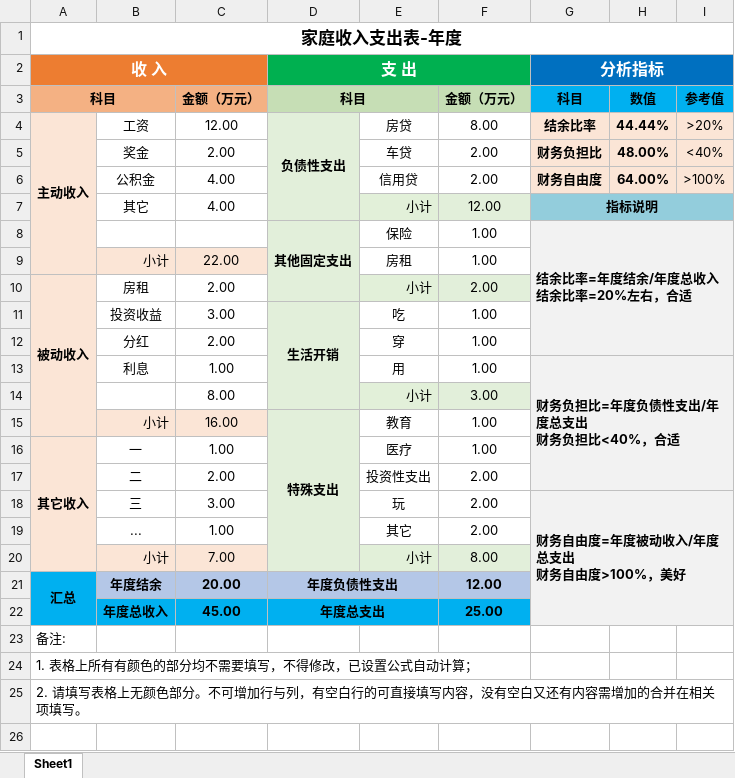
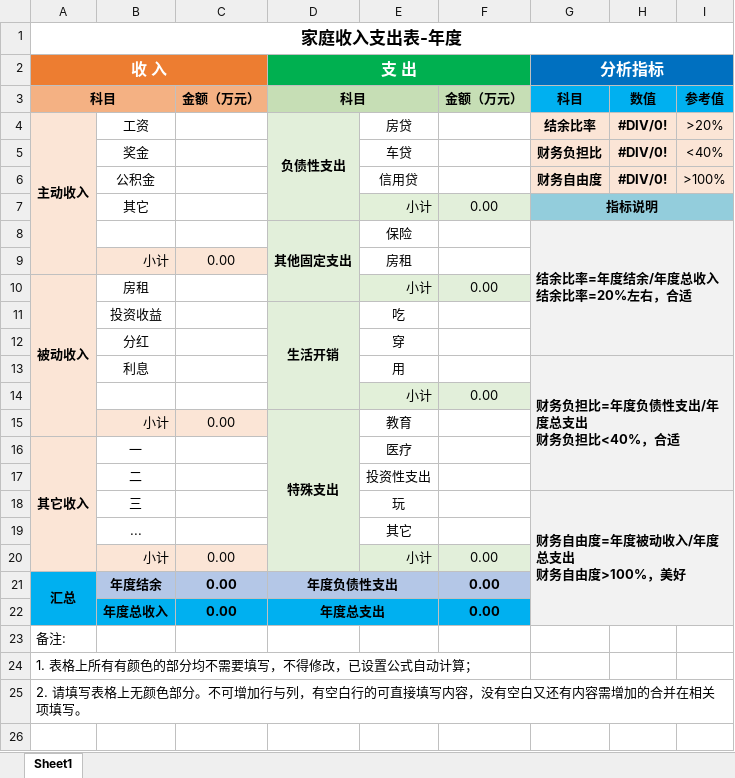
Before and after one commit to lyan-ap/io, an Excel workbook: public/assets/family-mobile.xlsx, sheet Sheet1, drawn as a sheet; only a part is shown; values as stored, in another font and other column widths than the file's, no borders; removed rows and columns are numbered as before the commit, all else as after; the diff covers the shown part only; the diff names each change by its address in the sheet, - before the commit and + after, or states it on an @@ line.

```diff
--- a/public/assets/family-mobile.xlsx (sheet Sheet1)
+++ b/public/assets/family-mobile.xlsx (sheet Sheet1)
-C4: 12.00
+C4: (empty)
-F4: 8.00
+F4: (empty)
-H4: 44.44%
+H4: #DIV/0!
-C5: 2.00
+C5: (empty)
-F5:F6: 2.00
+F5:F6: (empty)
-H5: 48.00%
+H5: #DIV/0!
-C6:C7: 4.00
+C6:C7: (empty)
-H6: 64.00%
+H6: #DIV/0!
-F7: 12.00
+F7: 0.00
-F8:F9: 1.00
+F8:F9: (empty)
-C9: 22.00
+C9: 0.00
-C10: 2.00
+C10: (empty)
-F10: 2.00
+F10: 0.00
-C11: 3.00
+C11: (empty)
-F11:F13: 1.00
+F11:F13: (empty)
-C12: 2.00
+C12: (empty)
-C13: 1.00
+C13: (empty)
-row 14:  |  | 8.00 |  | 小计 | 3.00
+row 14:  |  |  |  | 小计 | 0.00
-C15: 16.00
+C15: 0.00
-F15:F16: 1.00
+F15:F16: (empty)
-C16: 1.00
+C16: (empty)
-C17: 2.00
+C17: (empty)
-F17:F19: 2.00
+F17:F19: (empty)
-C18: 3.00
+C18: (empty)
-C19: 1.00
+C19: (empty)
-C20: 7.00
+C20: 0.00
-F20: 8.00
+F20: 0.00
-C21: 20.00
+C21: 0.00
-F21: 12.00
+F21: 0.00
-C22: 45.00
+C22: 0.00
-F22: 25.00
+F22: 0.00
```
Also changed, not shown: 44 edited cells elsewhere in this sheet, public/assets/family-pc.xlsx, 2 other files.
